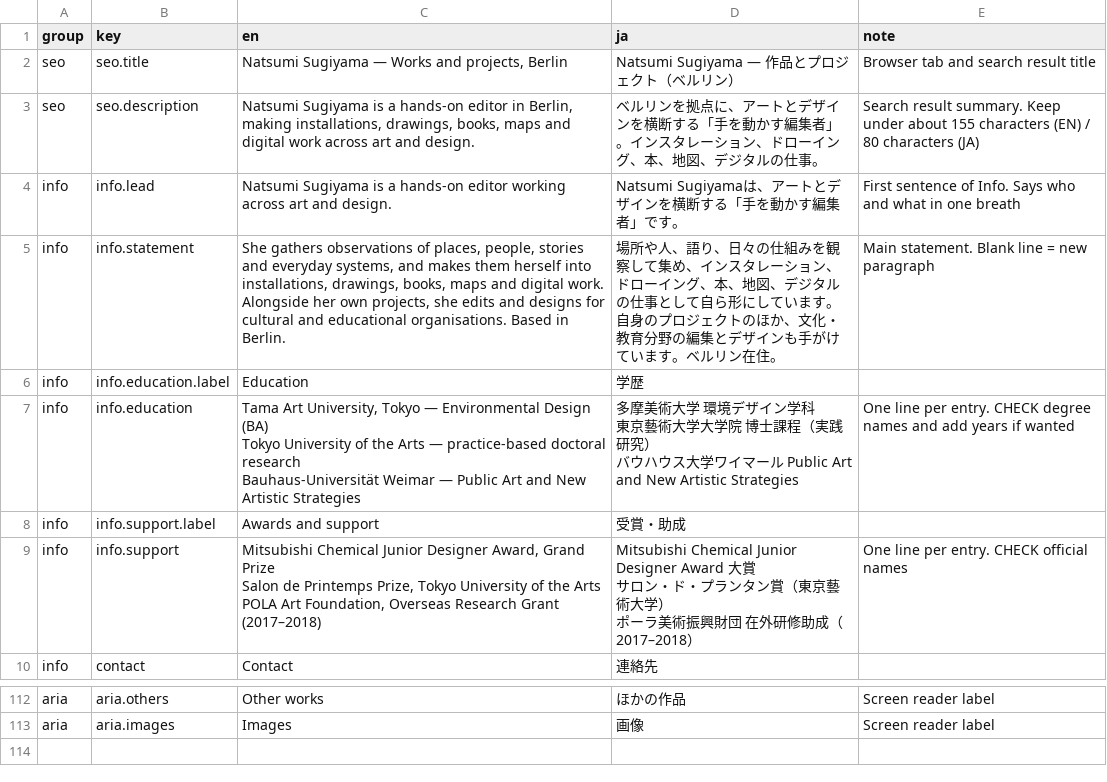
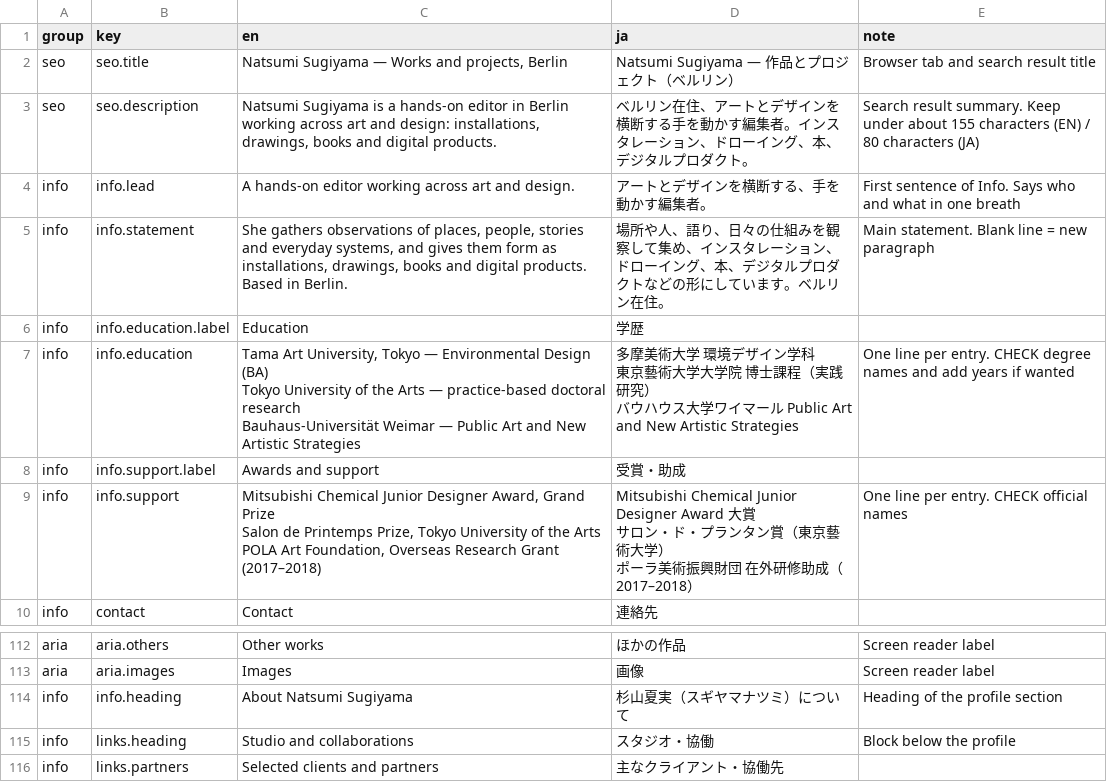
Before and after one commit to lutalutra/natsumi-public-archive, a CSV file: next/content/texts.csv, drawn as a sheet; only a part is shown, gaps mark what is left out.

```diff
--- a/next/content/texts.csv
+++ b/next/content/texts.csv
@@ -2,5 +2,5 @@
 seo,seo.title,"Natsumi Sugiyama — Works and projects, Berlin",Natsumi Sugiyama — 作品とプロジェクト（ベルリン）,Browser tab and search result title
-seo,seo.description,"Natsumi Sugiyama is a hands-on editor in Berlin, making installations, drawings, books, maps and digital work across art and design.",ベルリンを拠点に、アートとデザインを横断する「手を動かす編集者」。インスタレーション、ドローイング、本、地図、デジタルの仕事。,Search result summary. Keep under about 155 characters (EN) / 80 characters (JA)
-info,info.lead,Natsumi Sugiyama is a hands-on editor working across art and design.,Natsumi Sugiyamaは、アートとデザインを横断する「手を動かす編集者」です。,First sentence of Info. Says who and what in one breath
-info,info.statement,"She gathers observations of places, people, stories and everyday systems, and makes them herself into installations, drawings, books, maps and digital work. Alongside her own projects, she edits and designs for cultural and educational organisations. Based in Berlin.",場所や人、語り、日々の仕組みを観察して集め、インスタレーション、ドローイング、本、地図、デジタルの仕事として自ら形にしています。自身のプロジェクトのほか、文化・教育分野の編集とデザインも手がけています。ベルリン在住。,Main statement. Blank line = new paragraph
+seo,seo.description,"Natsumi Sugiyama is a hands-on editor in Berlin working across art and design: installations, drawings, books and digital products.",ベルリン在住、アートとデザインを横断する手を動かす編集者。インスタレーション、ドローイング、本、デジタルプロダクト。,Search result summary. Keep under about 155 characters (EN) / 80 characters (JA)
+info,info.lead,A hands-on editor working across art and design.,アートとデザインを横断する、手を動かす編集者。,First sentence of Info. Says who and what in one breath
+info,info.statement,"She gathers observations of places, people, stories and everyday systems, and gives them form as installations, drawings, books and digital products. Based in Berlin.",場所や人、語り、日々の仕組みを観察して集め、インスタレーション、ドローイング、本、デジタルプロダクトなどの形にしています。ベルリン在住。,Main statement. Blank line = new paragraph
 info,info.education.label,Education,学歴,
@@ -121 +121,4 @@ aria,aria.others,Other works,ほかの作品,Screen reader label
 aria,aria.images,Images,画像,Screen reader label
+info,info.heading,About Natsumi Sugiyama,杉山夏実（スギヤマナツミ）について,Heading of the profile section
+info,links.heading,Studio and collaborations,スタジオ・協働,Block below the profile
+info,links.partners,Selected clients and partners,主なクライアント・協働先,
```
Also changed, not shown: 6 other files.
